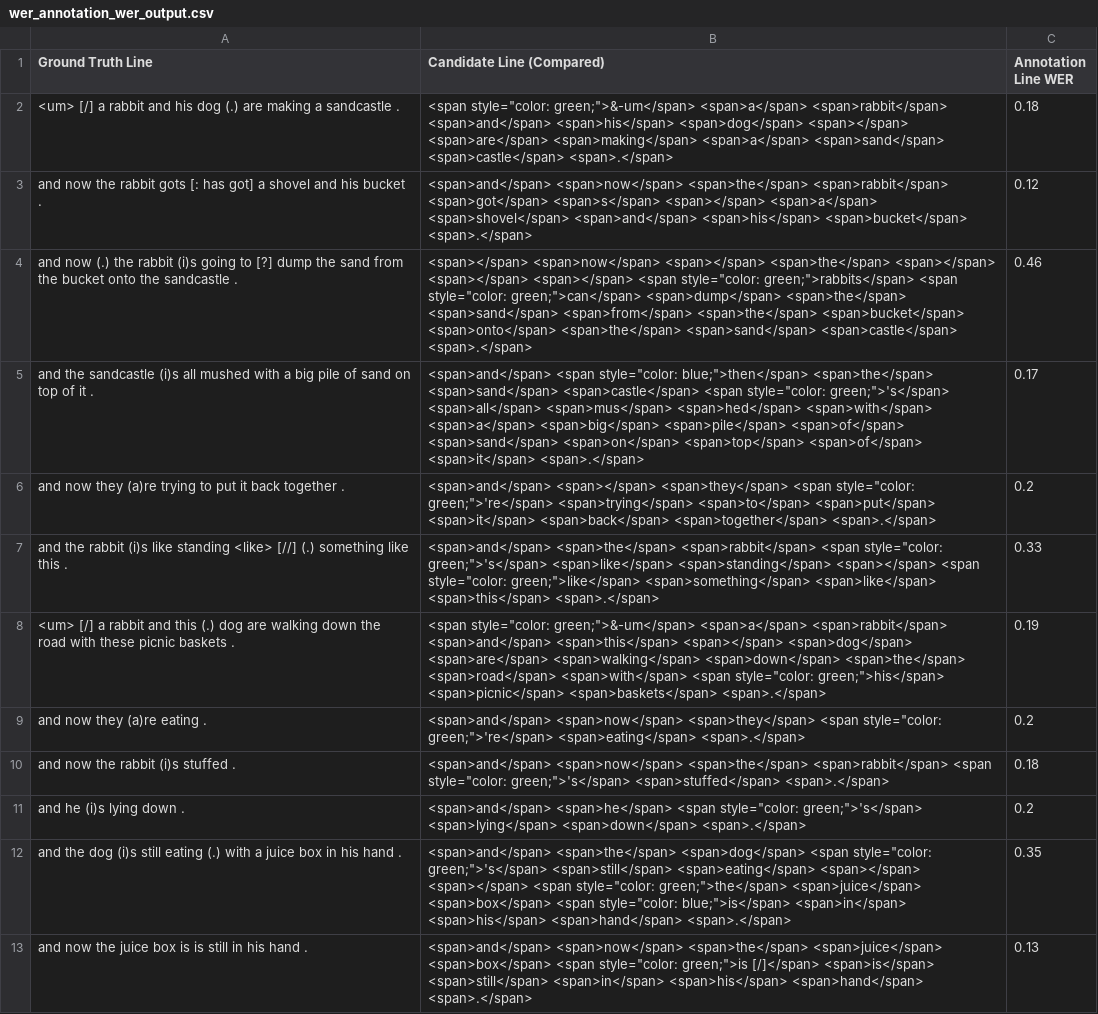
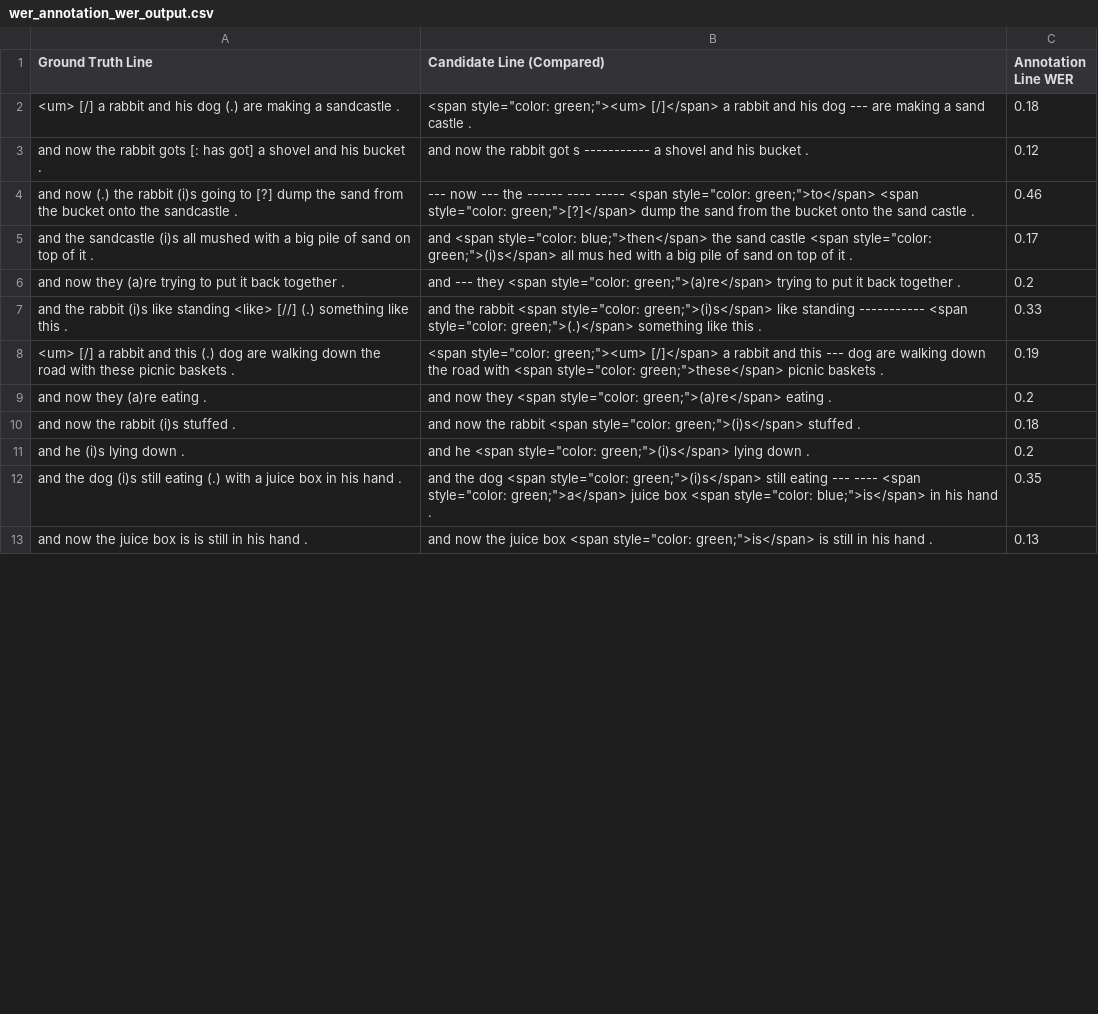
Before and after one commit to snczww/UB_ASR, a CSV file: wer_annotation_wer_output.csv, drawn as a sheet; only a part is shown; the diff covers the shown part only; the diff names each change by its address in the sheet, - before the commit and + after, or states it on an @@ line.

```diff
--- a/wer_annotation_wer_output.csv
+++ b/wer_annotation_wer_output.csv
-B2 (Candidate Line (Compared)): <span style="color: green;">&-um</span> <span>a</span> <span>rabbit</span> <span>and</span> <span>his</span> <span>dog</span> <span></span> <span>are</span> <span>making</span> <span>a</span> <span>sand</span> <span>castle</span> <span>.</span>
+B2 (Candidate Line (Compared)): <span style="color: green;"><um> [/]</span> a rabbit and his dog --- are making a sand castle .
-B3 (Candidate Line (Compared)): <span>and</span> <span>now</span> <span>the</span> <span>rabbit</span> <span>got</span> <span>s</span> <span></span> <span>a</span> <span>shovel</span> <span>and</span> <span>his</span> <span>bucket</span> <span>.</span>
+B3 (Candidate Line (Compared)): and now the rabbit got s ----------- a shovel and his bucket .
-B4 (Candidate Line (Compared)): <span></span> <span>now</span> <span></span> <span>the</span> <span></span> <span></span> <span></span> <span style="color: green;">rabbits</span> <span style="color: green;">can</span> <span>dump</span> <span>the</span> <span>sand</span> <span>from</span> <span>the</span> <span>bucket</span> <span>onto</span> <span>the</span> <span>sand</span> <span>castle</span> <span>.</span>
+B4 (Candidate Line (Compared)): --- now --- the ------ ---- ----- <span style="color: green;">to</span> <span style="color: green;">[?]</span> dump the sand from the bucket onto the sand castle .
-B5 (Candidate Line (Compared)): <span>and</span> <span style="color: blue;">then</span> <span>the</span> <span>sand</span> <span>castle</span> <span style="color: green;">'s</span> <span>all</span> <span>mus</span> <span>hed</span> <span>with</span> <span>a</span> <span>big</span> <span>pile</span> <span>of</span> <span>sand</span> <span>on</span> <span>top</span> <span>of</span> <span>it</span> <span>.</span>
+B5 (Candidate Line (Compared)): and <span style="color: blue;">then</span> the sand castle <span style="color: green;">(i)s</span> all mus hed with a big pile of sand on top of it .
-B6 (Candidate Line (Compared)): <span>and</span> <span></span> <span>they</span> <span style="color: green;">'re</span> <span>trying</span> <span>to</span> <span>put</span> <span>it</span> <span>back</span> <span>together</span> <span>.</span>
+B6 (Candidate Line (Compared)): and --- they <span style="color: green;">(a)re</span> trying to put it back together .
-B7 (Candidate Line (Compared)): <span>and</span> <span>the</span> <span>rabbit</span> <span style="color: green;">'s</span> <span>like</span> <span>standing</span> <span></span> <span style="color: green;">like</span> <span>something</span> <span>like</span> <span>this</span> <span>.</span>
+B7 (Candidate Line (Compared)): and the rabbit <span style="color: green;">(i)s</span> like standing ----------- <span style="color: green;">(.)</span> something like this .
-B8 (Candidate Line (Compared)): <span style="color: green;">&-um</span> <span>a</span> <span>rabbit</span> <span>and</span> <span>this</span> <span></span> <span>dog</span> <span>are</span> <span>walking</span> <span>down</span> <span>the</span> <span>road</span> <span>with</span> <span style="color: green;">his</span> <span>picnic</span> <span>baskets</span> <span>.</span>
+B8 (Candidate Line (Compared)): <span style="color: green;"><um> [/]</span> a rabbit and this --- dog are walking down the road with <span style="color: green;">these</span> picnic baskets .
-B9 (Candidate Line (Compared)): <span>and</span> <span>now</span> <span>they</span> <span style="color: green;">'re</span> <span>eating</span> <span>.</span>
+B9 (Candidate Line (Compared)): and now they <span style="color: green;">(a)re</span> eating .
-B10 (Candidate Line (Compared)): <span>and</span> <span>now</span> <span>the</span> <span>rabbit</span> <span style="color: green;">'s</span> <span>stuffed</span> <span>.</span>
+B10 (Candidate Line (Compared)): and now the rabbit <span style="color: green;">(i)s</span> stuffed .
-B11 (Candidate Line (Compared)): <span>and</span> <span>he</span> <span style="color: green;">'s</span> <span>lying</span> <span>down</span> <span>.</span>
+B11 (Candidate Line (Compared)): and he <span style="color: green;">(i)s</span> lying down .
-B12 (Candidate Line (Compared)): <span>and</span> <span>the</span> <span>dog</span> <span style="color: green;">'s</span> <span>still</span> <span>eating</span> <span></span> <span></span> <span style="color: green;">the</span> <span>juice</span> <span>box</span> <span style="color: blue;">is</span> <span>in</span> <span>his</span> <span>hand</span> <span>.</span>
+B12 (Candidate Line (Compared)): and the dog <span style="color: green;">(i)s</span> still eating --- ---- <span style="color: green;">a</span> juice box <span style="color: blue;">is</span> in his hand .
-B13 (Candidate Line (Compared)): <span>and</span> <span>now</span> <span>the</span> <span>juice</span> <span>box</span> <span style="color: green;">is [/]</span> <span>is</span> <span>still</span> <span>in</span> <span>his</span> <span>hand</span> <span>.</span>
+B13 (Candidate Line (Compared)): and now the juice box <span style="color: green;">is</span> is still in his hand .
```
Also changed, not shown: 12 edited cells elsewhere in this file, 2 other files.
